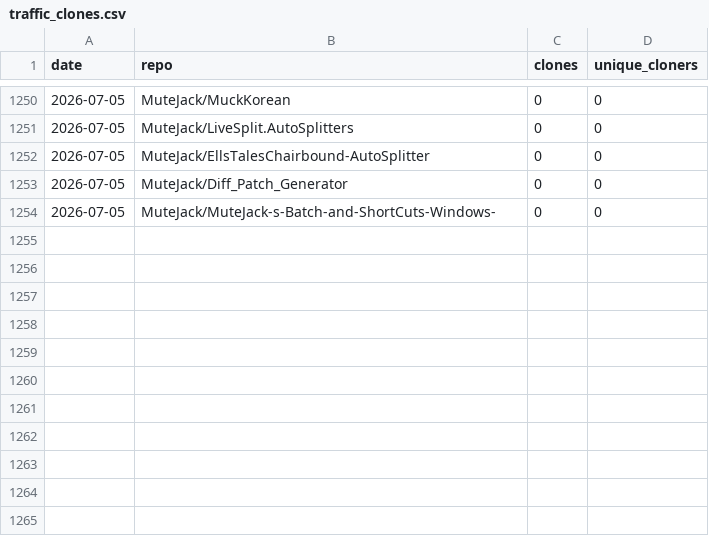
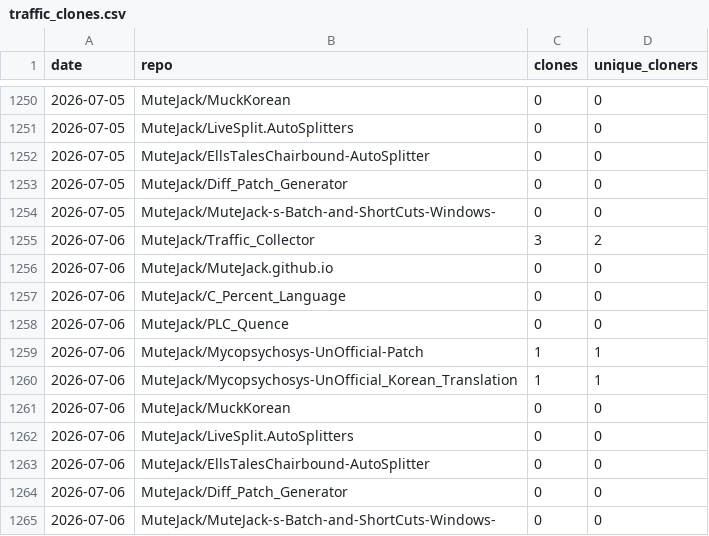
Before and after one commit to MuteJack/Traffic_Collector, a CSV file: stats/traffic_clones.csv, drawn as a sheet; only a part is shown, gaps mark what is left out.

```diff
--- a/stats/traffic_clones.csv
+++ b/stats/traffic_clones.csv
@@ -1254 +1254,12 @@ date,repo,clones,unique_cloners
 2026-07-05,MuteJack/MuteJack-s-Batch-and-ShortCuts-Windows-,0,0
+2026-07-06,MuteJack/Traffic_Collector,3,2
+2026-07-06,MuteJack/MuteJack.github.io,0,0
+2026-07-06,MuteJack/C_Percent_Language,0,0
+2026-07-06,MuteJack/PLC_Quence,0,0
+2026-07-06,MuteJack/Mycopsychosys-UnOfficial-Patch,1,1
+2026-07-06,MuteJack/Mycopsychosys-UnOfficial_Korean_Translation,1,1
+2026-07-06,MuteJack/MuckKorean,0,0
+2026-07-06,MuteJack/LiveSplit.AutoSplitters,0,0
+2026-07-06,MuteJack/EllsTalesChairbound-AutoSplitter,0,0
+2026-07-06,MuteJack/Diff_Patch_Generator,0,0
+2026-07-06,MuteJack/MuteJack-s-Batch-and-ShortCuts-Windows-,0,0
```
Also changed, not shown: stats/monthly.csv, stats/releases_daily.csv, 5 other files.
